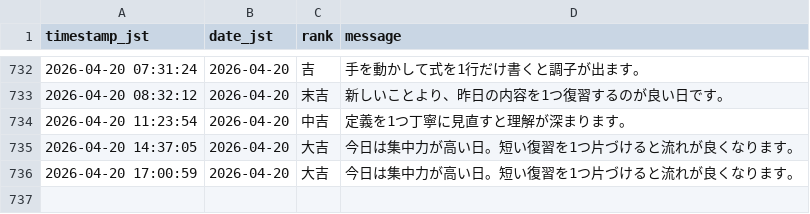
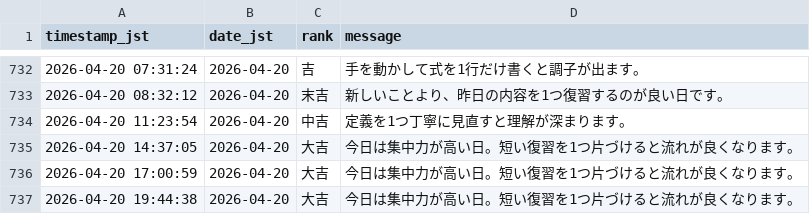
Before and after one commit to aimathstats/auto_repo, a CSV file: logs/fortune_log.csv, drawn as a sheet; only a part is shown, gaps mark what is left out; the diff names each change by its address in the sheet, - before the commit and + after, or states it on an @@ line.

```diff
--- a/logs/fortune_log.csv
+++ b/logs/fortune_log.csv
+row 737: 2026-04-20 19:44:38 | 2026-04-20 | 大吉 | 今日は集中力が高い日。短い復習を1つ片づけると流れが良くなります。
```
Also changed, not shown: 1 other file.
